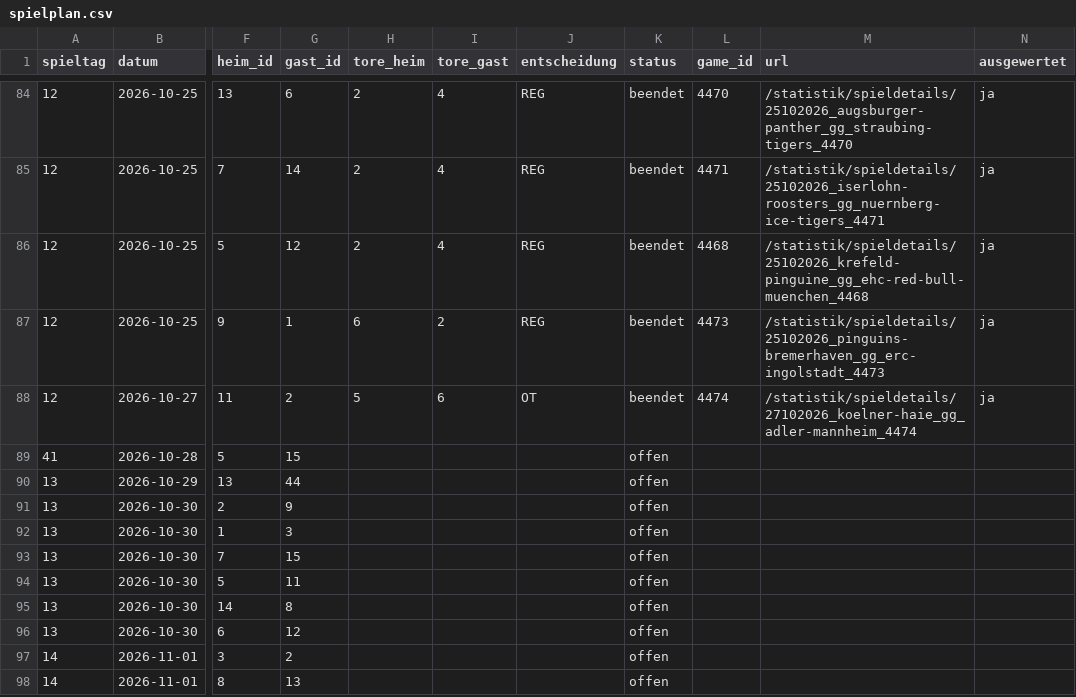
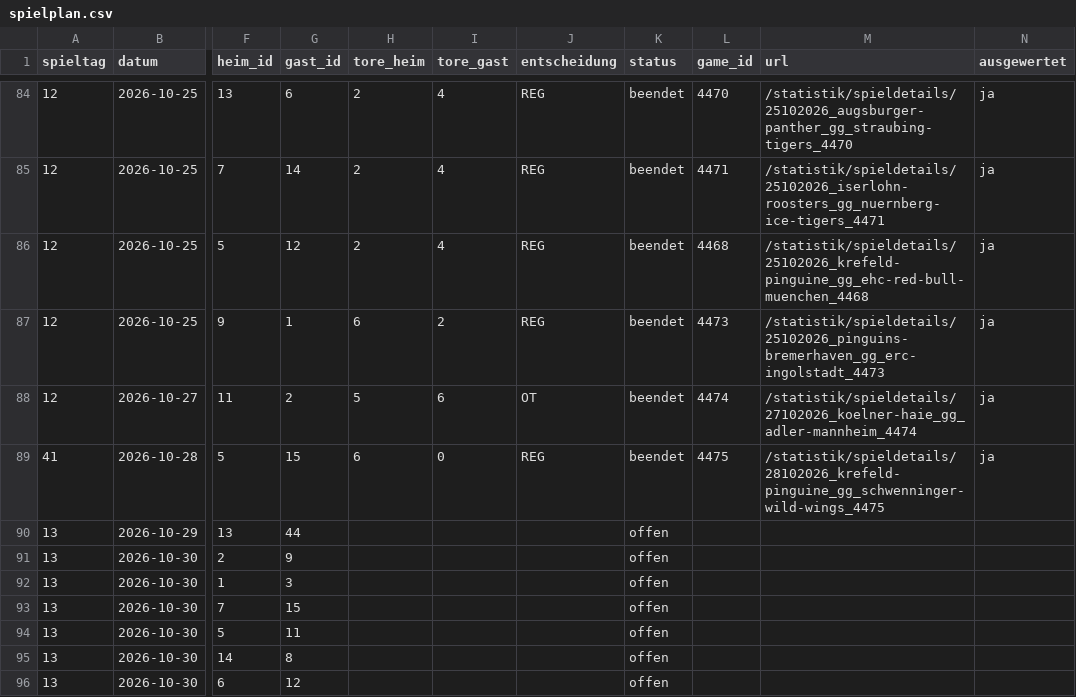
Before and after one commit to machi239/del-fantasy, a CSV file: data/spielplan.csv, drawn as a sheet; only a part is shown, gaps mark what is left out; the shorter side is filled out with more unchanged rows; the diff names each change by its address in the sheet, - before the commit and + after, or states it on an @@ line.

```diff
--- a/data/spielplan.csv
+++ b/data/spielplan.csv
-H89 (tore_heim): (empty)
+H89 (tore_heim): 6
-I89 (tore_gast): (empty)
+I89 (tore_gast): 0
-J89 (entscheidung): (empty)
+J89 (entscheidung): REG
-K89 (status): offen
+K89 (status): beendet
-L89 (game_id): (empty)
+L89 (game_id): 4475
-M89 (url): (empty)
+M89 (url): /statistik/spieldetails/28102026_krefeld-pinguine_gg_schwenninger-wild-wings_4475
-N89 (ausgewertet): (empty)
+N89 (ausgewertet): ja
```
Also changed, not shown: data/matrix.csv, data/spielerspiele.csv.
